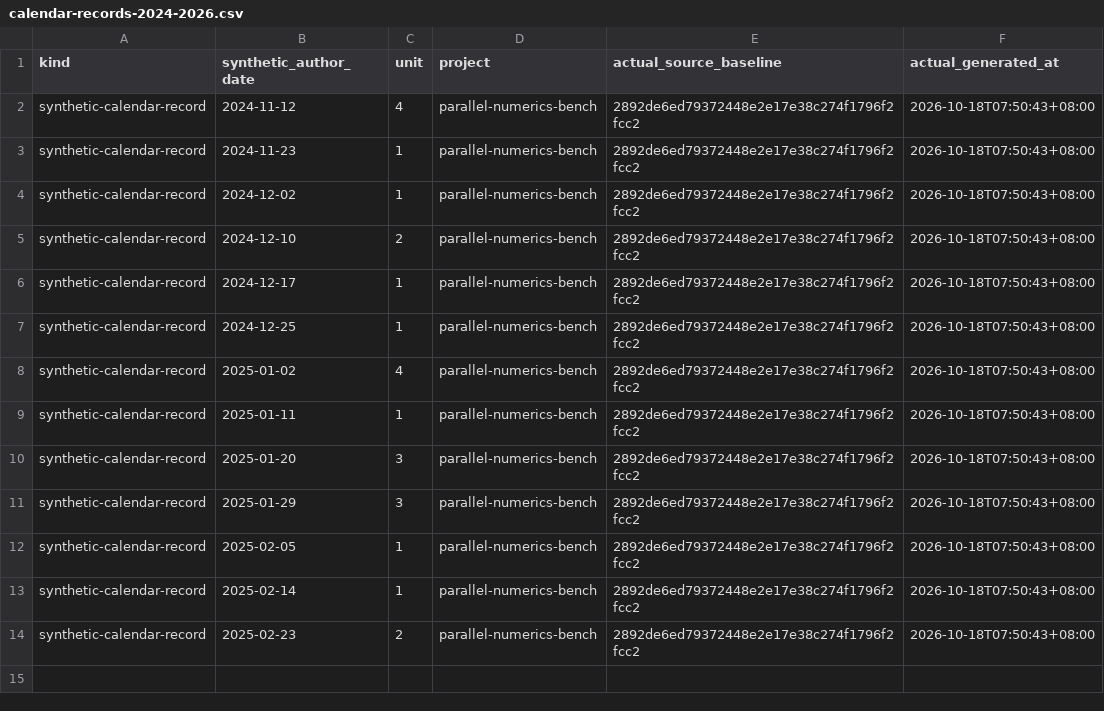
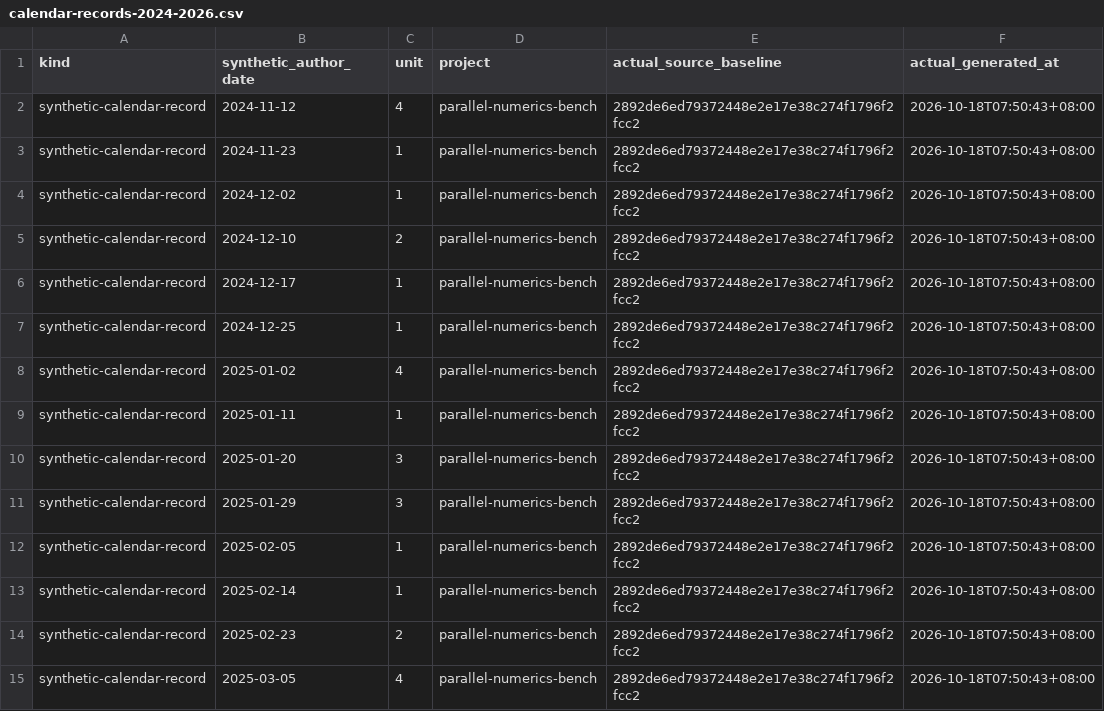
Before and after one commit to Khalil-Work/parallel-numerics-bench, a CSV file: docs/calendar-records-2024-2026.csv, drawn as a sheet.

Commit message:
docs: synthetic calendar record 2025-03-05 unit 4
Documentation calendar reconstruction generated on 2026-10-18. Historical author dates do not date source development.

```diff
--- a/docs/calendar-records-2024-2026.csv
+++ b/docs/calendar-records-2024-2026.csv
@@ -14 +14,2 @@ synthetic-calendar-record,2025-02-14,1,parallel-numerics-bench,2892de6ed79372448
 synthetic-calendar-record,2025-02-23,2,parallel-numerics-bench,2892de6ed79372448e2e17e38c274f1796f2fcc2,2026-10-18T07:50:43+08:00
+synthetic-calendar-record,2025-03-05,4,parallel-numerics-bench,2892de6ed79372448e2e17e38c274f1796f2fcc2,2026-10-18T07:50:43+08:00
```
